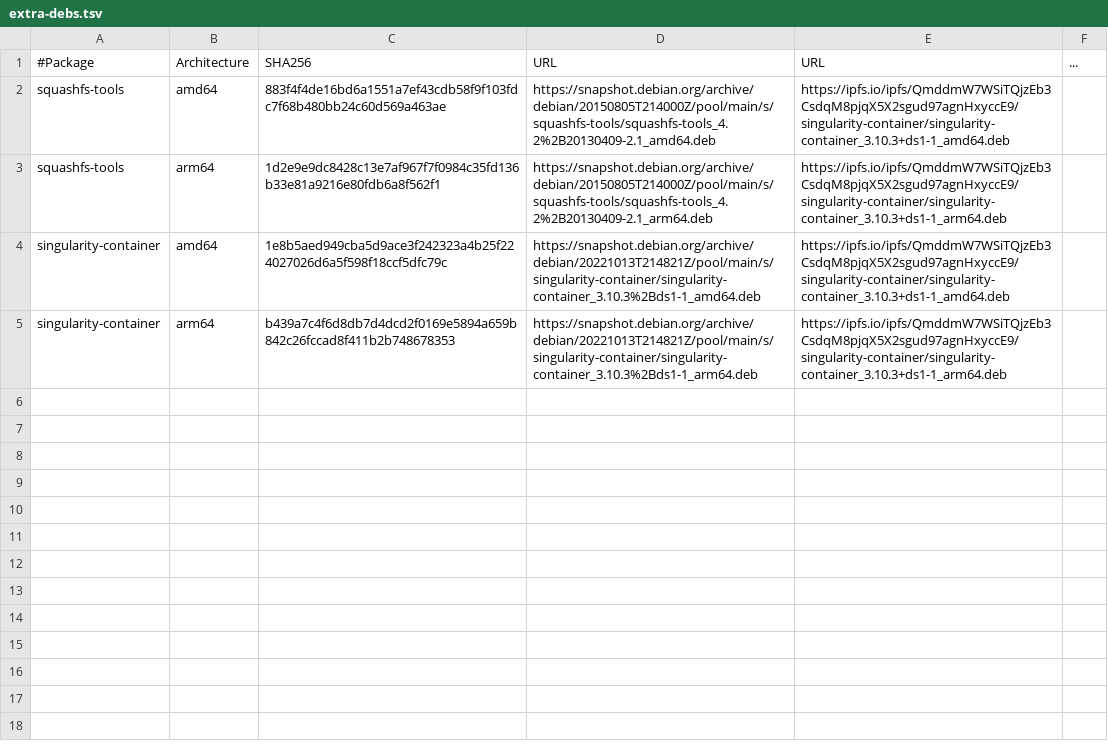
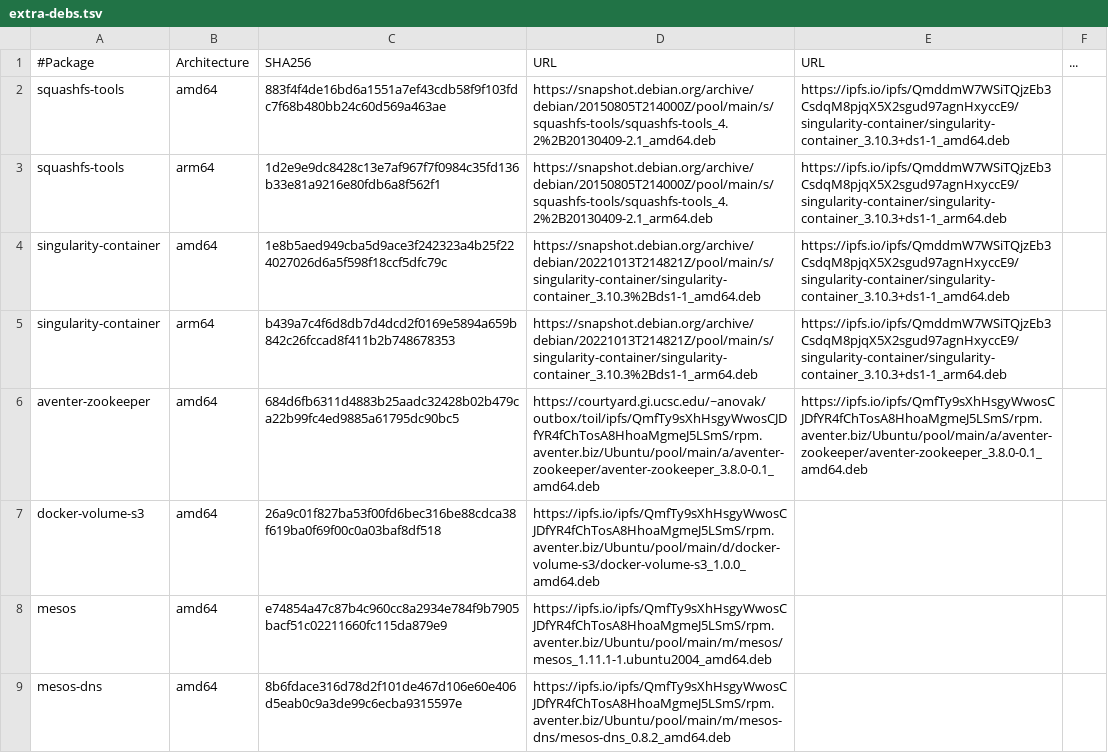
Before and after one commit to DataBiosphere/toil, a TSV file: docker/extra-debs.tsv, drawn as a sheet; the diff names each change by its address in the sheet, - before the commit and + after, or states it on an @@ line.

Commit message:
Attempt to set up Mesos to come from loose saved debs

```diff
--- a/docker/extra-debs.tsv
+++ b/docker/extra-debs.tsv
+row 6: aventer-zookeeper | amd64 | 684d6fb6311d4883b25aadc32428b02b479ca22b99fc4ed9885a61795dc90bc5 | https://courtyard.gi.ucsc.edu/~anovak/outbox/toil/ipfs/QmfTy9sXhHsgyWwosCJDfYR4fChTosA8HhoaMgmeJ5LSmS/rpm.aventer.biz/Ubuntu/pool/main/a/aventer-zookeeper/aventer-zookeeper_3.8.0-0.1_amd64.deb | https://ipfs.io/ipfs/QmfTy9sXhHsgyWwosCJDfYR4fChTosA8HhoaMgmeJ5LSmS/rpm.aventer.biz/Ubuntu/pool/main/a/aventer-zookeeper/aventer-zookeeper_3.8.0-0.1_amd64.deb
+row 7: docker-volume-s3 | amd64 | 26a9c01f827ba53f00fd6bec316be88cdca38f619ba0f69f00c0a03baf8df518 | https://ipfs.io/ipfs/QmfTy9sXhHsgyWwosCJDfYR4fChTosA8HhoaMgmeJ5LSmS/rpm.aventer.biz/Ubuntu/pool/main/d/docker-volume-s3/docker-volume-s3_1.0.0_amd64.deb
+row 8: mesos | amd64 | e74854a47c87b4c960cc8a2934e784f9b7905bacf51c02211660fc115da879e9 | https://ipfs.io/ipfs/QmfTy9sXhHsgyWwosCJDfYR4fChTosA8HhoaMgmeJ5LSmS/rpm.aventer.biz/Ubuntu/pool/main/m/mesos/mesos_1.11.1-1.ubuntu2004_amd64.deb
+row 9: mesos-dns | amd64 | 8b6fdace316d78d2f101de467d106e60e406d5eab0c9a3de99c6ecba9315597e | https://ipfs.io/ipfs/QmfTy9sXhHsgyWwosCJDfYR4fChTosA8HhoaMgmeJ5LSmS/rpm.aventer.biz/Ubuntu/pool/main/m/mesos-dns/mesos-dns_0.8.2_amd64.deb
```
Also changed, not shown: 1 other file.
